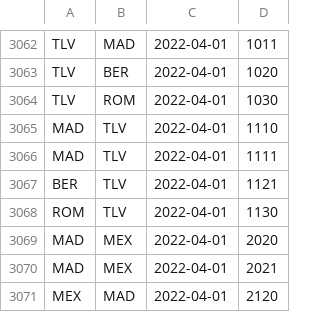
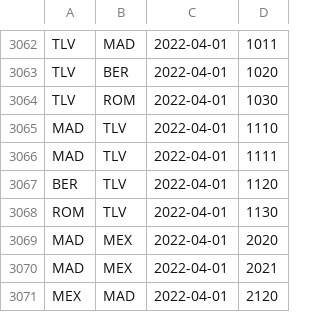
Before and after one commit to kumetin/fareplace-flight-service, a CSV file: src/main/resources/flights.csv, drawn as a sheet; only a part is shown, gaps mark what is left out.

```diff
--- a/src/main/resources/flights.csv
+++ b/src/main/resources/flights.csv
@@ -3066,3 +3066,3 @@ MAD,TLV,2022-04-01,1110
 MAD,TLV,2022-04-01,1111
-BER,TLV,2022-04-01,1121
+BER,TLV,2022-04-01,1120
 ROM,TLV,2022-04-01,1130
```
Also changed, not shown: 1 other file.
